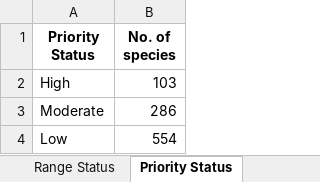
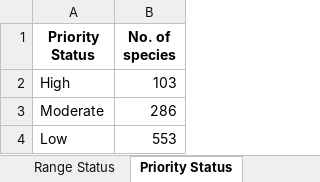
Before and after one commit to stateofindiasbirds/soib_2023, an Excel workbook: 01_analyses_full/results/SoIB_summaries.xlsx, sheet Priority Status, drawn as a sheet; values as stored, in another font and other column widths than the file's, no borders; the diff names each change by its address in the sheet, - before the commit and + after, or states it on an @@ line.

Commit message:
The SoIB mapping file, main file with and without the categories and summary file have been updated to reflect changes in the taxonomy of 3 species (Demoiselle crane, White tern and Striated heron) and to remove a duplicate entry of the Eastern red-rumped swallow. Some scripts to compare trend outputs and priorities

```diff
--- a/01_analyses_full/results/SoIB_summaries.xlsx (sheet Priority Status)
+++ b/01_analyses_full/results/SoIB_summaries.xlsx (sheet Priority Status)
-B4 (No. of species): 554
+B4 (No. of species): 553
```
Also changed, not shown: sheet Trends Status, sheet Interannual update - Reason _1, sheet Species qualification, sheet Interannual update - High Pr, sheet SoIB interannual update vs I, sheet SoIB major update vs IUCN (n, 7 more sheets, 7 other files.
